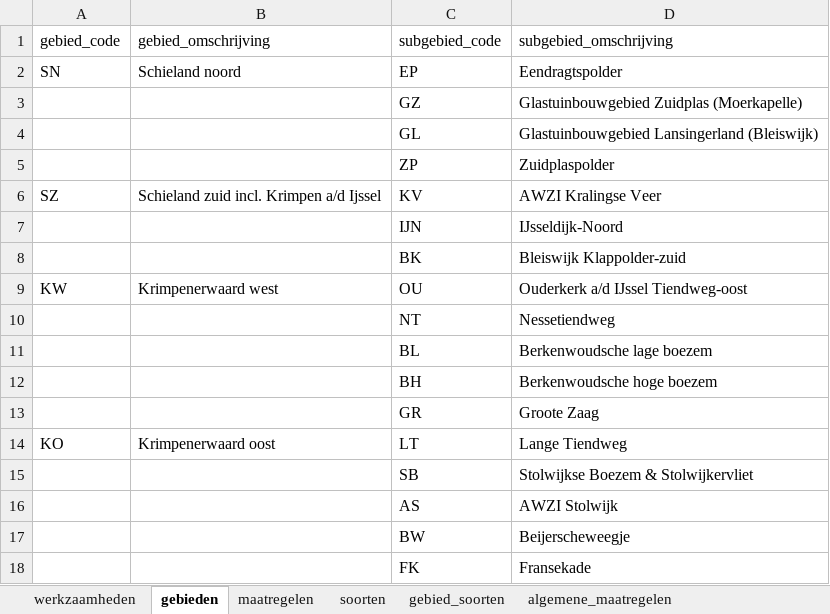
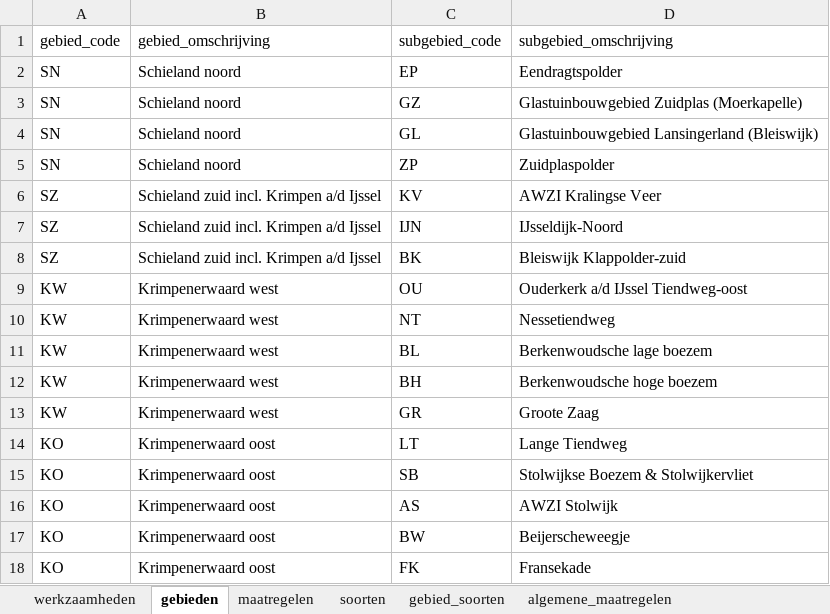
Before and after one commit to HHSK-wkl/ecologische_werkprotocollen, an Excel workbook: data/opzet_data_input_ingevuld_050626_aangevuld_150626.xlsx, sheet gebieden, drawn as a sheet; values as stored, in another font and other column widths than the file's, no borders; the diff names each change by its address in the sheet, - before the commit and + after, or states it on an @@ line.

```diff
--- a/data/opzet_data_input_ingevuld_050626_aangevuld_150626.xlsx (sheet gebieden)
+++ b/data/opzet_data_input_ingevuld_050626_aangevuld_150626.xlsx (sheet gebieden)
-A3:A5 (gebied_code): (empty)
+A3:A5 (gebied_code): SN
-B3:B5 (gebied_omschrijving): (empty)
+B3:B5 (gebied_omschrijving): Schieland noord
-A7:A8 (gebied_code): (empty)
+A7:A8 (gebied_code): SZ
-B7:B8 (gebied_omschrijving): (empty)
+B7:B8 (gebied_omschrijving): Schieland zuid incl. Krimpen a/d Ijssel
-A10:A13 (gebied_code): (empty)
+A10:A13 (gebied_code): KW
-B10:B13 (gebied_omschrijving): (empty)
+B10:B13 (gebied_omschrijving): Krimpenerwaard west
-A15:A18 (gebied_code): (empty)
+A15:A18 (gebied_code): KO
-B15:B18 (gebied_omschrijving): (empty)
+B15:B18 (gebied_omschrijving): Krimpenerwaard oost
```
Also changed, not shown: sheet soortspecifieke_maatregelen, sheet maatregelen, sheet algemene_maatregelen, sheet gebied_soorten, sheet Vraagstukken, sheet werkzaamheden, hidden cells, 1 other file.
